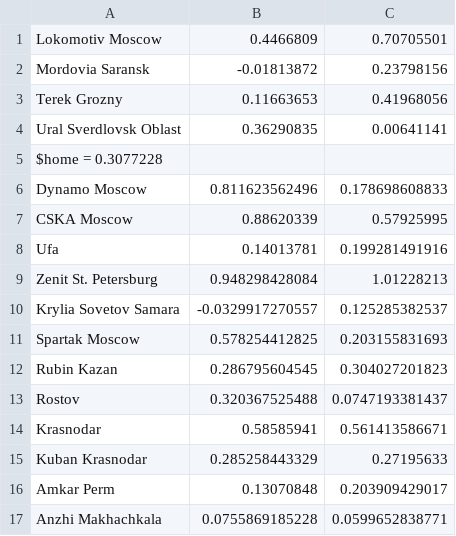
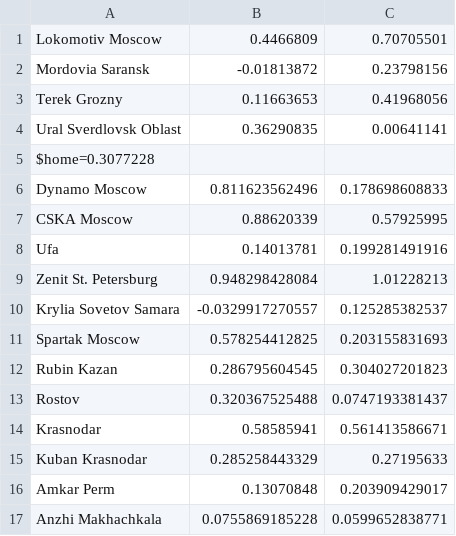
Before and after one commit to ronfe/footshow, a CSV file: teams/1516rus1.csv, drawn as a sheet.

```diff
--- a/teams/1516rus1.csv
+++ b/teams/1516rus1.csv
@@ -4,3 +4,3 @@ Terek Grozny,0.11663653,0.41968056
 Ural Sverdlovsk Oblast,0.36290835,0.00641141
-$home = 0.3077228
+$home=0.3077228
 Dynamo Moscow,0.811623562496,0.178698608833
```
Also changed, not shown: 1516results/eng2.csv, 1516results/ger2.csv, 9 other files.
